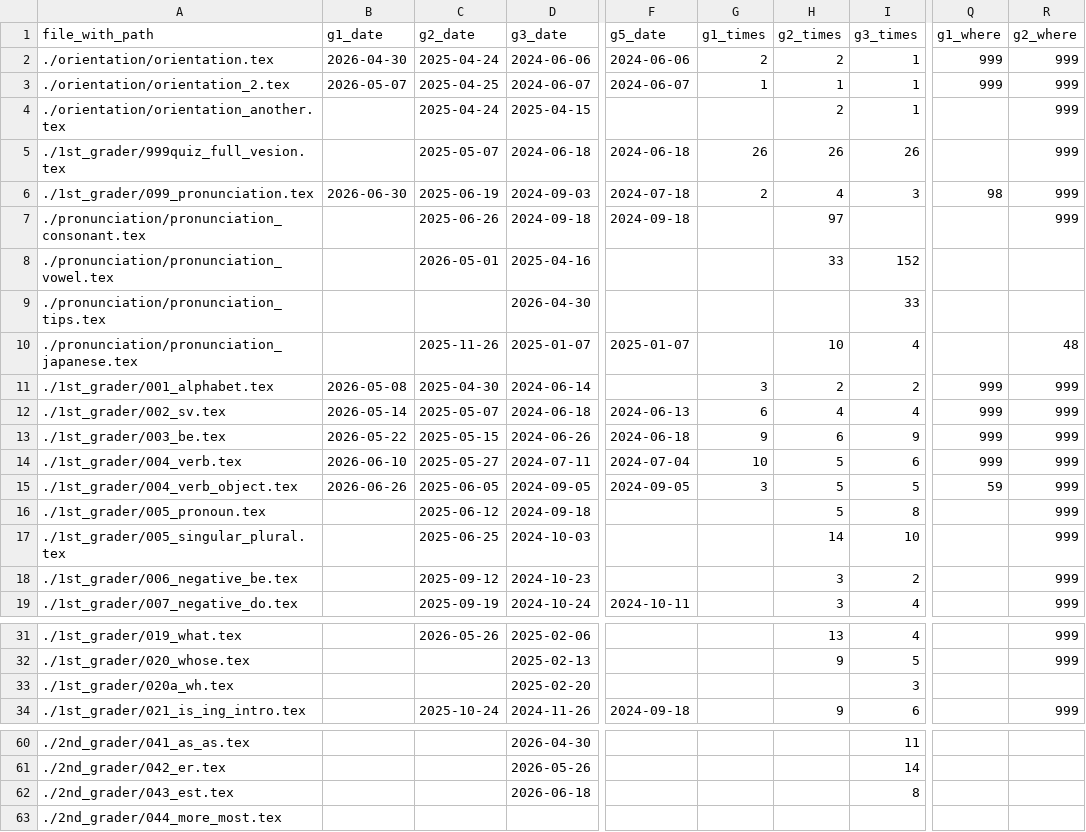
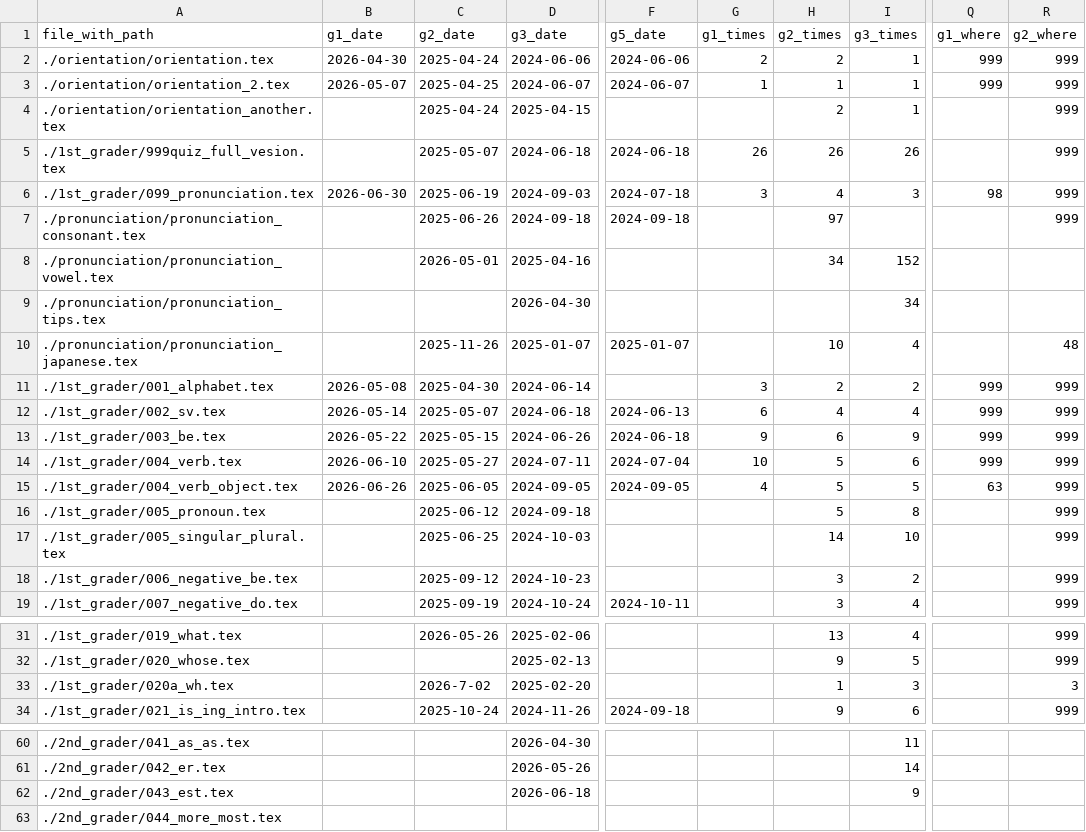
Before and after one commit to iotsuka1958/english_slides, a CSV file: work_log.csv, drawn as a sheet; only a part is shown, gaps mark what is left out; the diff names each change by its address in the sheet, - before the commit and + after, or states it on an @@ line.

```diff
--- a/work_log.csv
+++ b/work_log.csv
-G6 (g1_times): 2
+G6 (g1_times): 3
-H8 (g2_times): 33
+H8 (g2_times): 34
-I9 (g3_times): 33
+I9 (g3_times): 34
-G15 (g1_times): 3
+G15 (g1_times): 4
-Q15 (g1_where): 59
+Q15 (g1_where): 63
-C33 (g2_date): (empty)
+C33 (g2_date): 2026-7-02
-H33 (g2_times): (empty)
+H33 (g2_times): 1
-R33 (g2_where): (empty)
+R33 (g2_where): 3
-I62 (g3_times): 8
+I62 (g3_times): 9
```
Also changed, not shown: classroom.csv, 3 other files.
